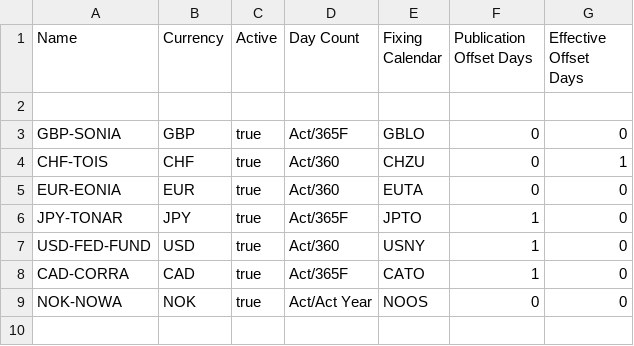
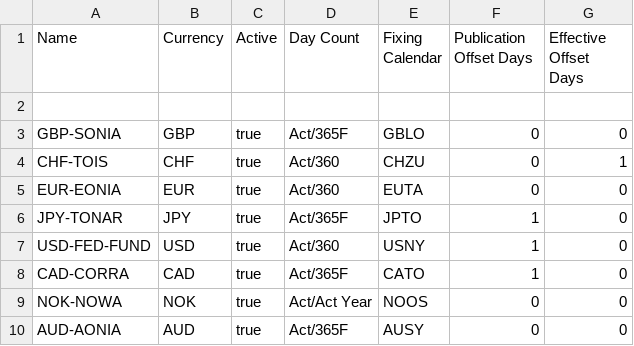
Before and after one commit to OpenGamma/Strata, a CSV file: modules/basics/src/main/resources/com/opengamma/strata/config/base/OvernightIndexData.csv, drawn as a sheet.

```diff
--- a/modules/basics/src/main/resources/com/opengamma/strata/config/base/OvernightIndexData.csv
+++ b/modules/basics/src/main/resources/com/opengamma/strata/config/base/OvernightIndexData.csv
@@ -9 +9,2 @@ CAD-CORRA,CAD,true,Act/365F,CATO,1,0
 NOK-NOWA,NOK,true,Act/Act Year,NOOS,0,0
+AUD-AONIA,AUD,true,Act/365F,AUSY,0,0
```
Also changed, not shown: modules/basics/src/main/resources/com/opengamma/strata/config/base/IborIndexData.csv, 8 other files.
